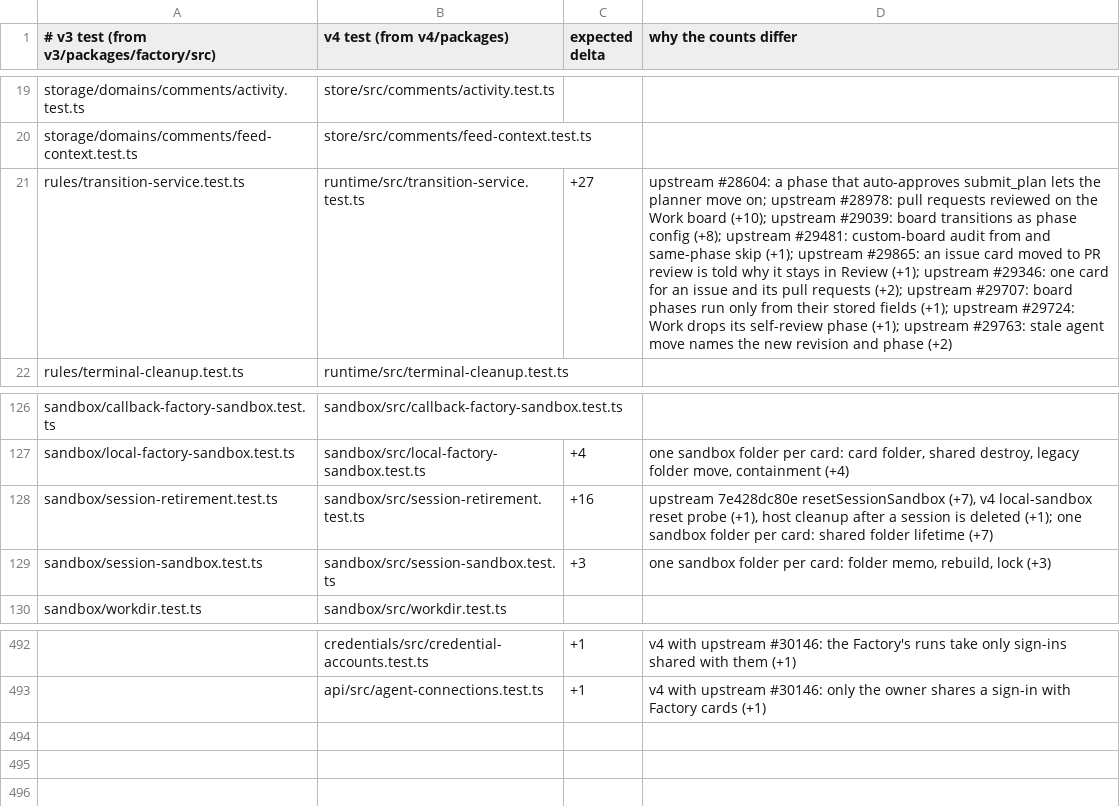
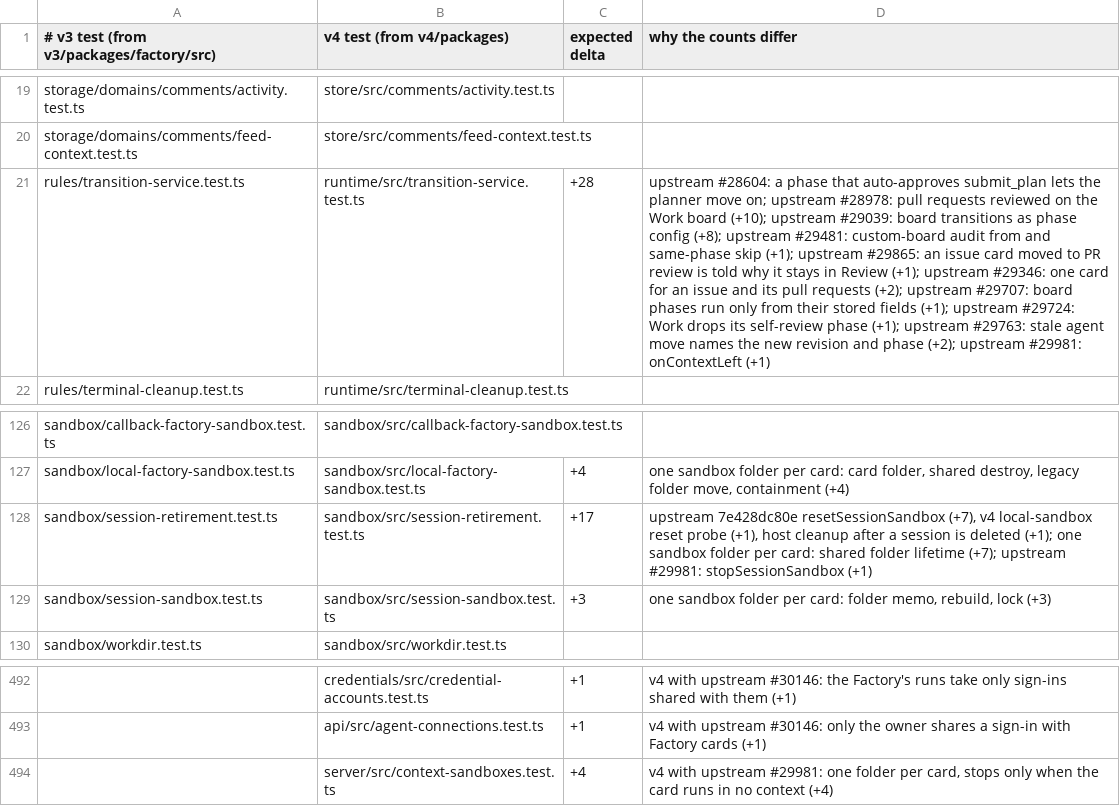
Before and after one commit to works-yura/software-factory, a TSV file: migration/test-pairs.tsv, drawn as a sheet; only a part is shown, gaps mark what is left out; the diff names each change by its address in the sheet, - before the commit and + after, or states it on an @@ line.

```diff
--- a/migration/test-pairs.tsv
+++ b/migration/test-pairs.tsv
-C21 (expected delta): +27
+C21 (expected delta): +28
-D21 (why the counts differ): …and phase (+2)
+D21 (why the counts differ): …and phase (+2); upstream #29981: onContextLeft (+1)
-C128 (expected delta): +16
+C128 (expected delta): +17
-D128 (why the counts differ): …folder lifetime (+7)
+D128 (why the counts differ): …folder lifetime (+7); upstream #29981: stopSessionSandbox (+1)
+row 494:  | server/src/context-sandboxes.test.ts | +4 | v4 with upstream #29981: one folder per card, stops only when the card runs in no context (+4)
```
Also changed, not shown: 8 other files.
